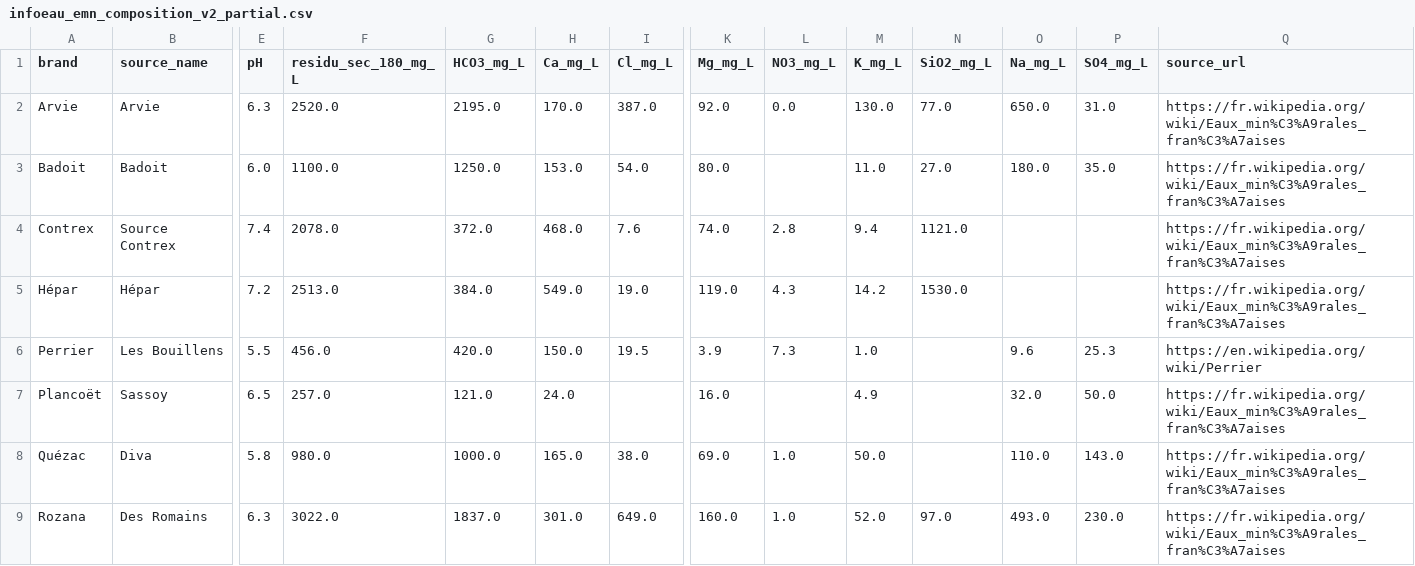
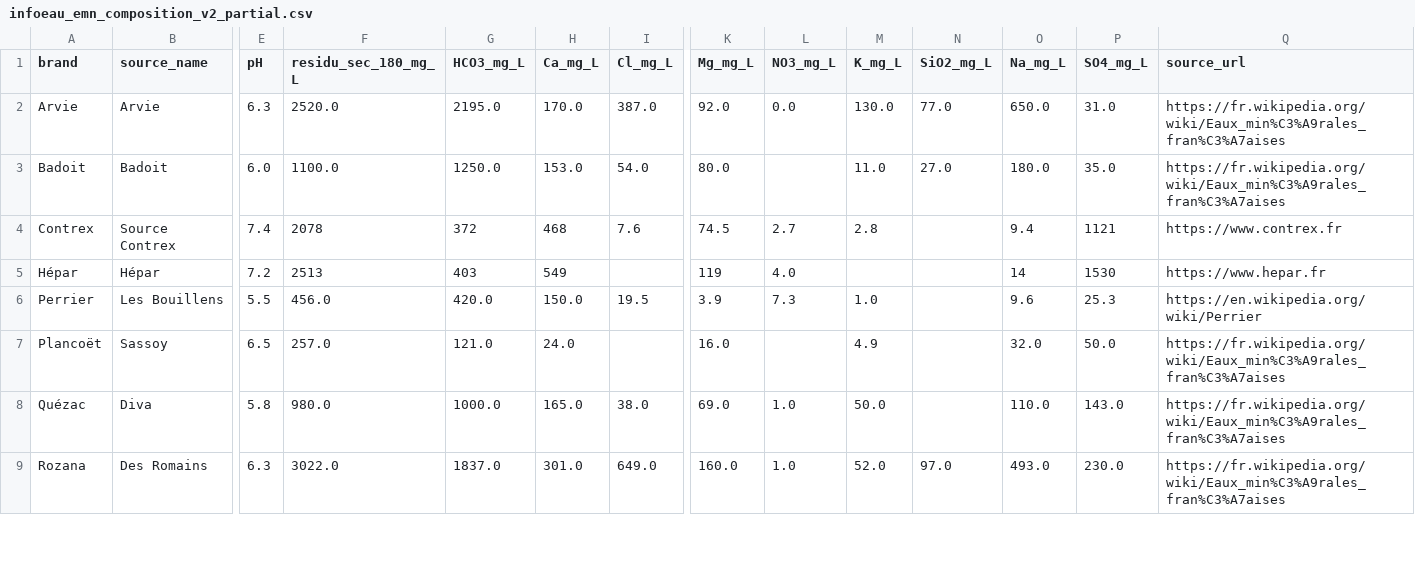
Before and after one commit to Nathan-rien/eau-claire-france, a CSV file: public/data/infoeau_emn_composition_v2_partial.csv, drawn as a sheet; only a part is shown, gaps mark what is left out; the diff covers the shown part only; the diff names each change by its address in the sheet, - before the commit and + after, or states it on an @@ line.

```diff
--- a/public/data/infoeau_emn_composition_v2_partial.csv
+++ b/public/data/infoeau_emn_composition_v2_partial.csv
-F4 (residu_sec_180_mg_L): 2078.0
+F4 (residu_sec_180_mg_L): 2078
-G4 (HCO3_mg_L): 372.0
+G4 (HCO3_mg_L): 372
-H4 (Ca_mg_L): 468.0
+H4 (Ca_mg_L): 468
-K4 (Mg_mg_L): 74.0
+K4 (Mg_mg_L): 74.5
-L4 (NO3_mg_L): 2.8
+L4 (NO3_mg_L): 2.7
-M4 (K_mg_L): 9.4
+M4 (K_mg_L): 2.8
-N4 (SiO2_mg_L): 1121.0
+N4 (SiO2_mg_L): (empty)
-O4 (Na_mg_L): (empty)
+O4 (Na_mg_L): 9.4
-P4 (SO4_mg_L): (empty)
+P4 (SO4_mg_L): 1121
-Q4 (source_url): https://fr.wikipedia.org/wiki/Eaux_min%C3%A9rales_fran%C3%A7aises
+Q4 (source_url): https://www.contrex.fr
-F5 (residu_sec_180_mg_L): 2513.0
+F5 (residu_sec_180_mg_L): 2513
-G5 (HCO3_mg_L): 384.0
+G5 (HCO3_mg_L): 403
-H5 (Ca_mg_L): 549.0
+H5 (Ca_mg_L): 549
-I5 (Cl_mg_L): 19.0
+I5 (Cl_mg_L): (empty)
-K5 (Mg_mg_L): 119.0
+K5 (Mg_mg_L): 119
-L5 (NO3_mg_L): 4.3
+L5 (NO3_mg_L): 4.0
-M5 (K_mg_L): 14.2
+M5 (K_mg_L): (empty)
-N5 (SiO2_mg_L): 1530.0
+N5 (SiO2_mg_L): (empty)
-O5 (Na_mg_L): (empty)
+O5 (Na_mg_L): 14
-P5 (SO4_mg_L): (empty)
+P5 (SO4_mg_L): 1530
-Q5 (source_url): https://fr.wikipedia.org/wiki/Eaux_min%C3%A9rales_fran%C3%A7aises
+Q5 (source_url): https://www.hepar.fr
```
Also changed, not shown: 18 edited cells elsewhere in this file.
